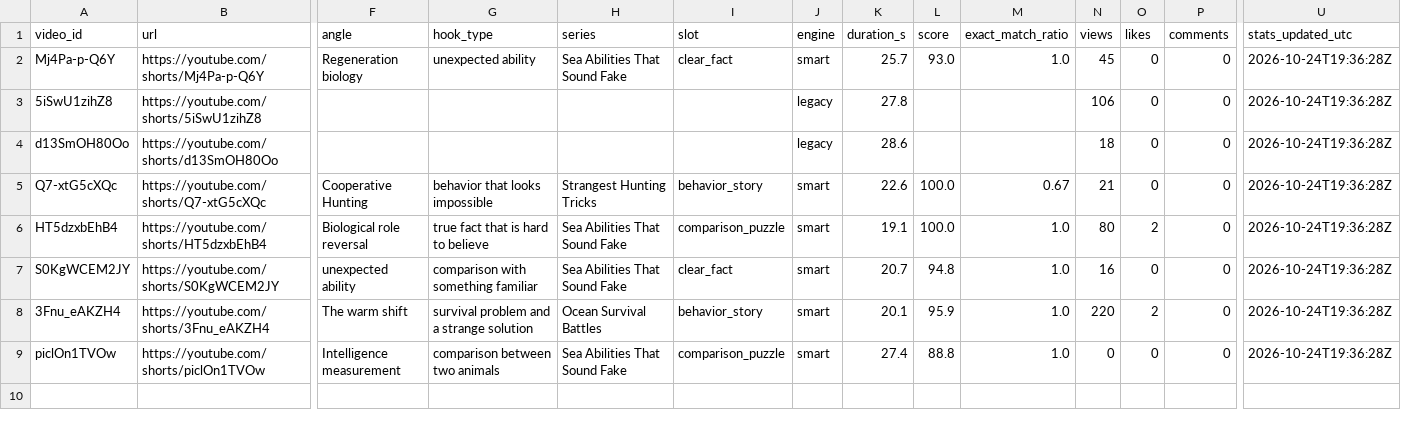
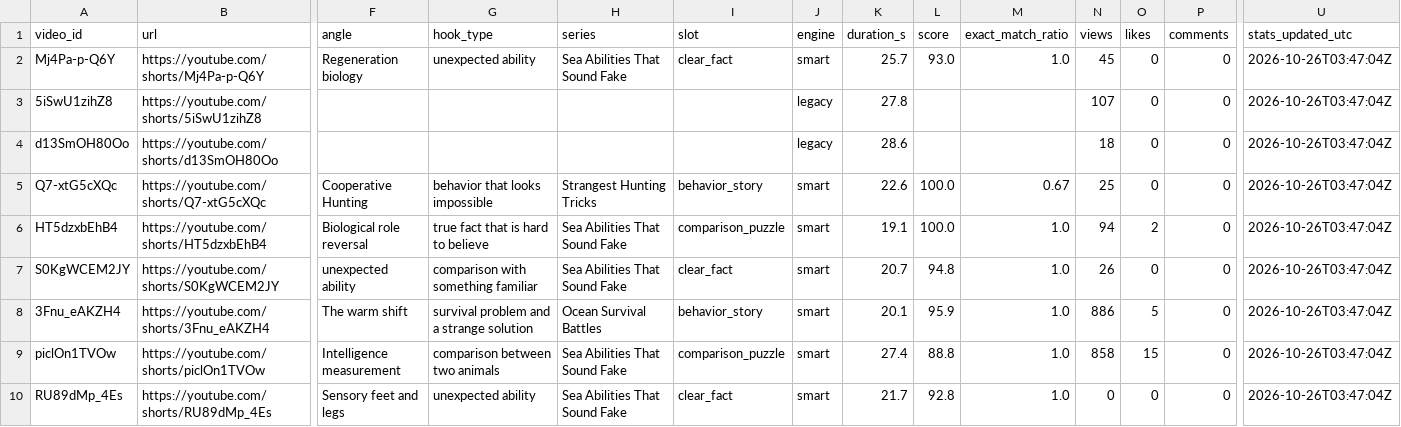
Before and after one commit to Mezfer/tom-shorts, a CSV file: video_log.csv, drawn as a sheet; only a part is shown, gaps mark what is left out; rows hold the shown columns only; the diff names each change by its address in the sheet, - before the commit and + after, or states it on an @@ line.

```diff
--- a/video_log.csv
+++ b/video_log.csv
-U2:U9 (stats_updated_utc): 2026-10-24T19:36:28Z
+U2:U9 (stats_updated_utc): 2026-10-26T03:47:04Z
-N3 (views): 106
+N3 (views): 107
-N5 (views): 21
+N5 (views): 25
-N6 (views): 80
+N6 (views): 94
-N7 (views): 16
+N7 (views): 26
-N8 (views): 220
+N8 (views): 886
-O8 (likes): 2
+O8 (likes): 5
-N9 (views): 0
+N9 (views): 858
-O9 (likes): 0
+O9 (likes): 15
+row 10: RU89dMp_4Es | https://youtube.com/shorts/RU89dMp_4Es | Sensory feet and legs | unexpected ability | Sea Abilities That Sound Fake | clear_fact | smart | 21.7 | 92.8 | 1.0 | 0 | 0 | 0 | 2026-10-26T03:47:04Z
```
Also changed, not shown: 6 other files.
